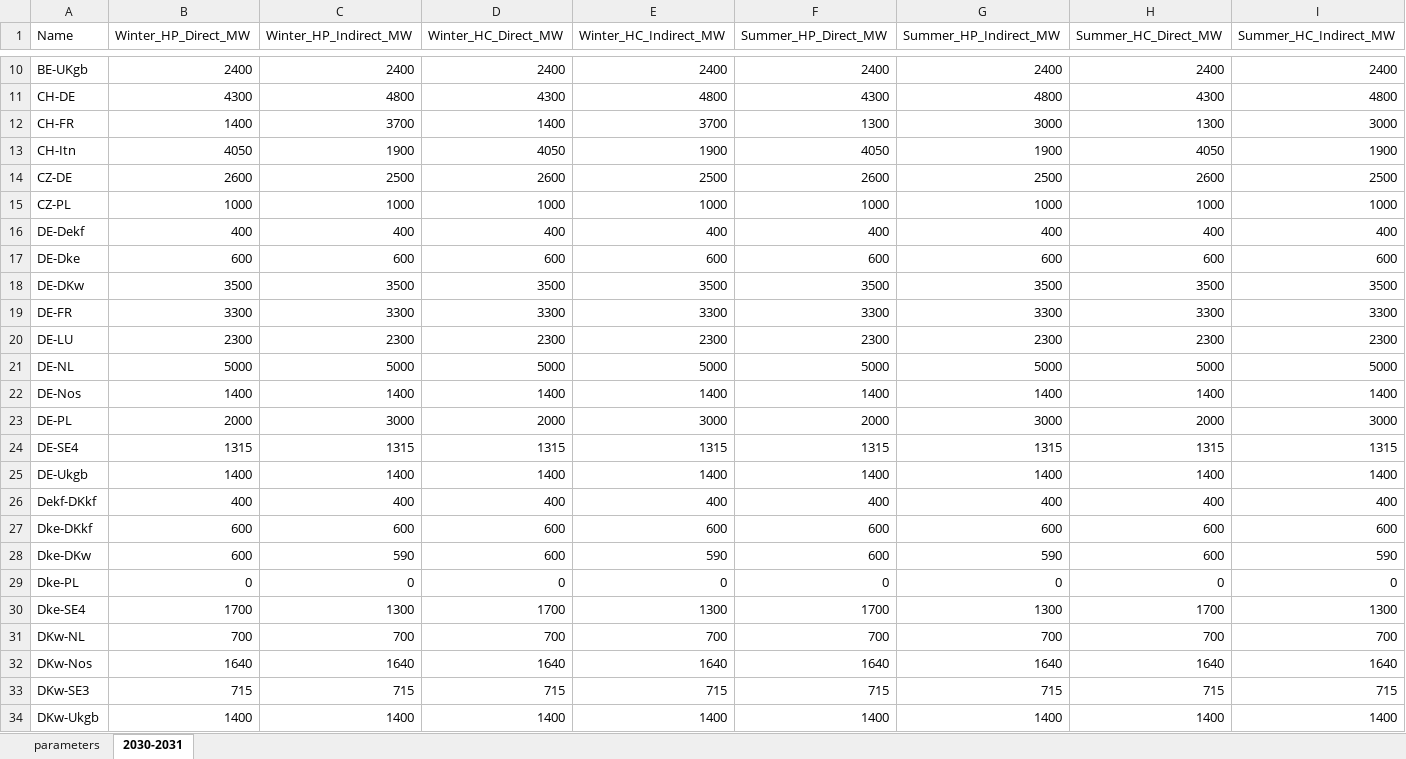
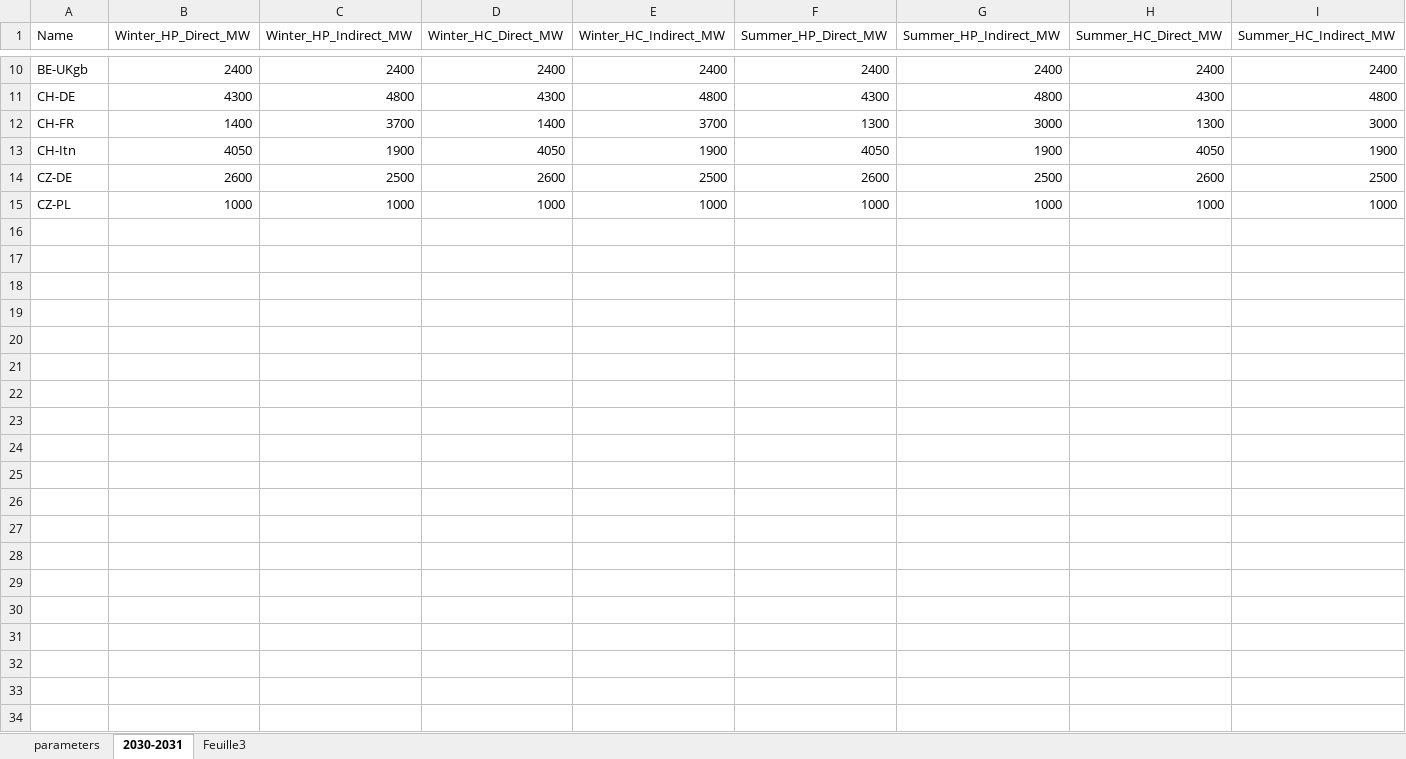
Before and after one commit to AntaresSimulatorTeam/antares-datamanager-back, an Excel workbook: src/main/resources/INPUT/link/links_BP23_A_ref.xlsx, sheet 2030-2031, drawn as a sheet; only a part is shown, gaps mark what is left out; values as stored, in another font and other column widths than the file's, no borders; rows hold the shown columns only; the diff covers the shown part only; the diff names each change by its address in the sheet, - before the commit and + after, or states it on an @@ line.

```diff
--- a/src/main/resources/INPUT/link/links_BP23_A_ref.xlsx (sheet 2030-2031)
+++ b/src/main/resources/INPUT/link/links_BP23_A_ref.xlsx (sheet 2030-2031)
+sheet tab: Feuille3
-row 16: DE-Dekf | 400 | 400 | 400 | 400 | 400 | 400 | 400 | 400
-row 17: DE-Dke | 600 | 600 | 600 | 600 | 600 | 600 | 600 | 600
-row 18: DE-DKw | 3500 | 3500 | 3500 | 3500 | 3500 | 3500 | 3500 | 3500
-row 19: DE-FR | 3300 | 3300 | 3300 | 3300 | 3300 | 3300 | 3300 | 3300
-row 20: DE-LU | 2300 | 2300 | 2300 | 2300 | 2300 | 2300 | 2300 | 2300
-row 21: DE-NL | 5000 | 5000 | 5000 | 5000 | 5000 | 5000 | 5000 | 5000
-row 22: DE-Nos | 1400 | 1400 | 1400 | 1400 | 1400 | 1400 | 1400 | 1400
-row 23: DE-PL | 2000 | 3000 | 2000 | 3000 | 2000 | 3000 | 2000 | 3000
-row 24: DE-SE4 | 1315 | 1315 | 1315 | 1315 | 1315 | 1315 | 1315 | 1315
-row 25: DE-Ukgb | 1400 | 1400 | 1400 | 1400 | 1400 | 1400 | 1400 | 1400
-row 26: Dekf-DKkf | 400 | 400 | 400 | 400 | 400 | 400 | 400 | 400
-row 27: Dke-DKkf | 600 | 600 | 600 | 600 | 600 | 600 | 600 | 600
-row 28: Dke-DKw | 600 | 590 | 600 | 590 | 600 | 590 | 600 | 590
-row 29: Dke-PL | 0 | 0 | 0 | 0 | 0 | 0 | 0 | 0
-row 30: Dke-SE4 | 1700 | 1300 | 1700 | 1300 | 1700 | 1300 | 1700 | 1300
-row 31: DKw-NL | 700 | 700 | 700 | 700 | 700 | 700 | 700 | 700
-row 32: DKw-Nos | 1640 | 1640 | 1640 | 1640 | 1640 | 1640 | 1640 | 1640
-row 33: DKw-SE3 | 715 | 715 | 715 | 715 | 715 | 715 | 715 | 715
-row 34: DKw-Ukgb | 1400 | 1400 | 1400 | 1400 | 1400 | 1400 | 1400 | 1400
```
Also changed, not shown: 32 removed rows elsewhere in this sheet, 21 other files.
